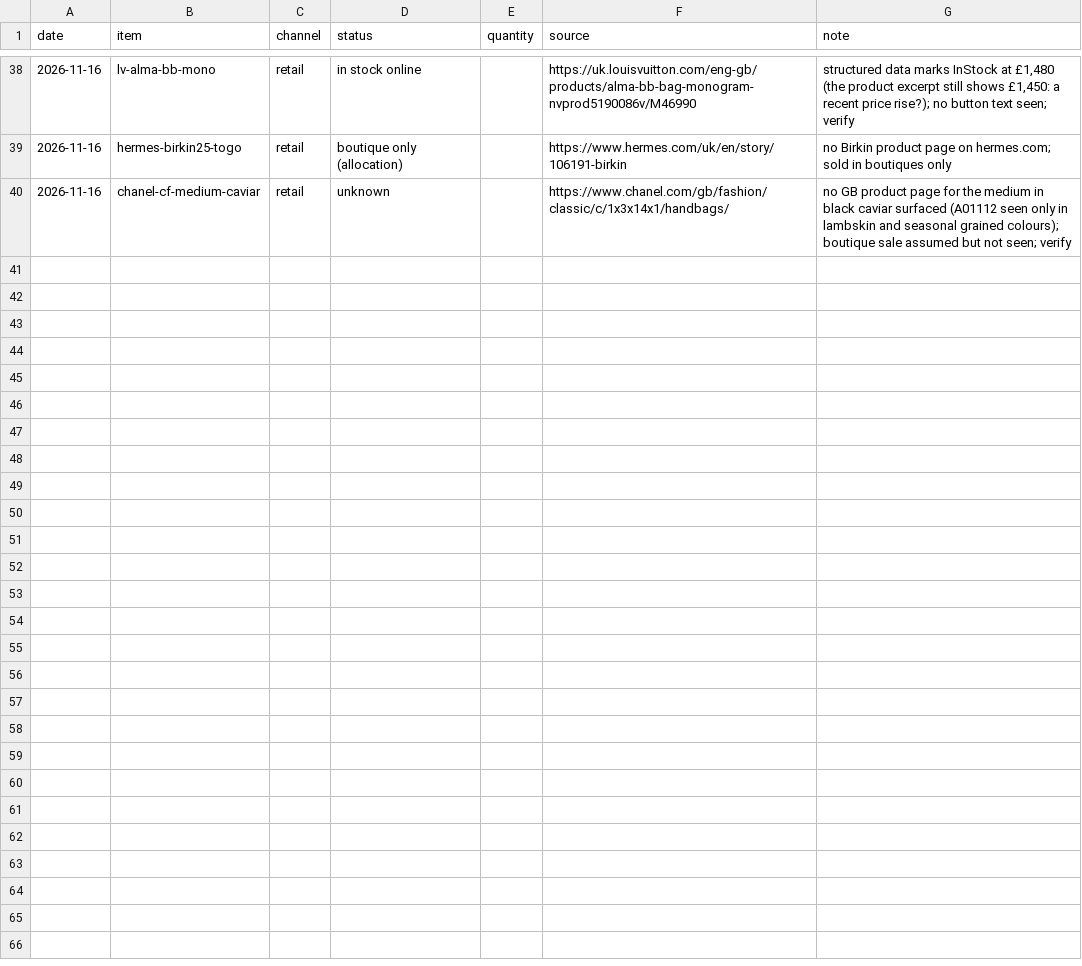
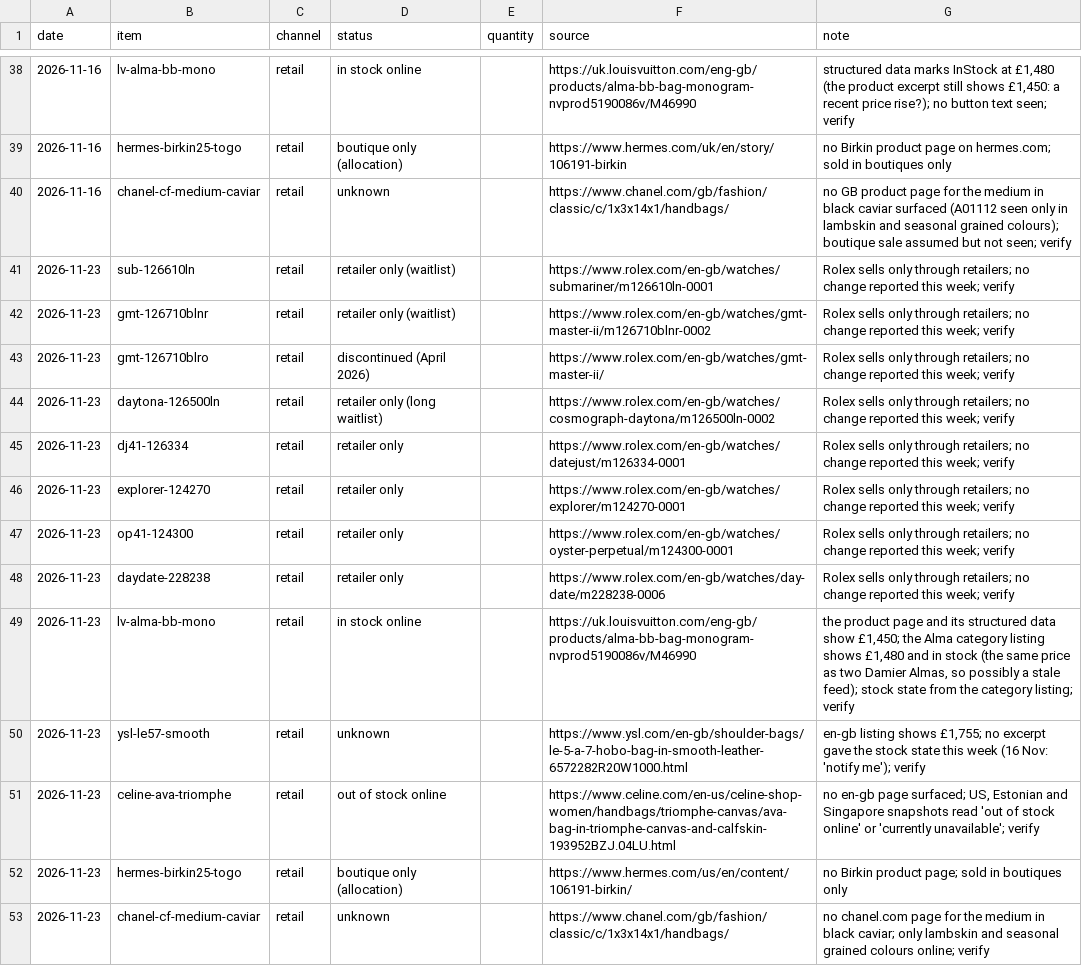
Before and after one commit to mcmarcocheung98-max/dashboards, a CSV file: data/luxury/stock.csv, drawn as a sheet; only a part is shown, gaps mark what is left out; the diff names each change by its address in the sheet, - before the commit and + after, or states it on an @@ line.

```diff
--- a/data/luxury/stock.csv
+++ b/data/luxury/stock.csv
+row 41: 2026-11-23 | sub-126610ln | retail | retailer only (waitlist) |  | https://www.rolex.com/en-gb/watches/submariner/m126610ln-0001 | Rolex sells only through retailers; no change reported this week; verify
+row 42: 2026-11-23 | gmt-126710blnr | retail | retailer only (waitlist) |  | https://www.rolex.com/en-gb/watches/gmt-master-ii/m126710blnr-0002 | Rolex sells only through retailers; no change reported this week; verify
+row 43: 2026-11-23 | gmt-126710blro | retail | discontinued (April 2026) |  | https://www.rolex.com/en-gb/watches/gmt-master-ii/ | Rolex sells only through retailers; no change reported this week; verify
+row 44: 2026-11-23 | daytona-126500ln | retail | retailer only (long waitlist) |  | https://www.rolex.com/en-gb/watches/cosmograph-daytona/m126500ln-0002 | Rolex sells only through retailers; no change reported this week; verify
+row 45: 2026-11-23 | dj41-126334 | retail | retailer only |  | https://www.rolex.com/en-gb/watches/datejust/m126334-0001 | Rolex sells only through retailers; no change reported this week; verify
+row 46: 2026-11-23 | explorer-124270 | retail | retailer only |  | https://www.rolex.com/en-gb/watches/explorer/m124270-0001 | Rolex sells only through retailers; no change reported this week; verify
+row 47: 2026-11-23 | op41-124300 | retail | retailer only |  | https://www.rolex.com/en-gb/watches/oyster-perpetual/m124300-0001 | Rolex sells only through retailers; no change reported this week; verify
+row 48: 2026-11-23 | daydate-228238 | retail | retailer only |  | https://www.rolex.com/en-gb/watches/day-date/m228238-0006 | Rolex sells only through retailers; no change reported this week; verify
+row 49: 2026-11-23 | lv-alma-bb-mono | retail | in stock online |  | https://uk.louisvuitton.com/eng-gb/products/alma-bb-bag-monogram-nvprod5190086v/M46990 | the product page and its structured data show £1,450; the Alma category listing shows £1,480 and in stock (the same price as two Damier Almas, so possibly a stale feed); stock state from the category listing; verify
+row 50: 2026-11-23 | ysl-le57-smooth | retail | unknown |  | https://www.ysl.com/en-gb/shoulder-bags/le-5-a-7-hobo-bag-in-smooth-leather-6572282R20W1000.html | en-gb listing shows £1,755; no excerpt gave the stock state this week (16 Nov: 'notify me'); verify
+row 51: 2026-11-23 | celine-ava-triomphe | retail | out of stock online |  | https://www.celine.com/en-us/celine-shop-women/handbags/triomphe-canvas/ava-bag-in-triomphe-canvas-and-calfskin-193952BZJ.04LU.html | no en-gb page surfaced; US, Estonian and Singapore snapshots read 'out of stock online' or 'currently unavailable'; verify
+row 52: 2026-11-23 | hermes-birkin25-togo | retail | boutique only (allocation) |  | https://www.hermes.com/us/en/content/106191-birkin/ | no Birkin product page; sold in boutiques only
+row 53: 2026-11-23 | chanel-cf-medium-caviar | retail | unknown |  | https://www.chanel.com/gb/fashion/classic/c/1x3x14x1/handbags/ | no chanel.com page for the medium in black caviar; only lambskin and seasonal grained colours online; verify
```
Also changed, not shown: data/luxury/auction_sales.csv, data/luxury/liquidity.csv.
